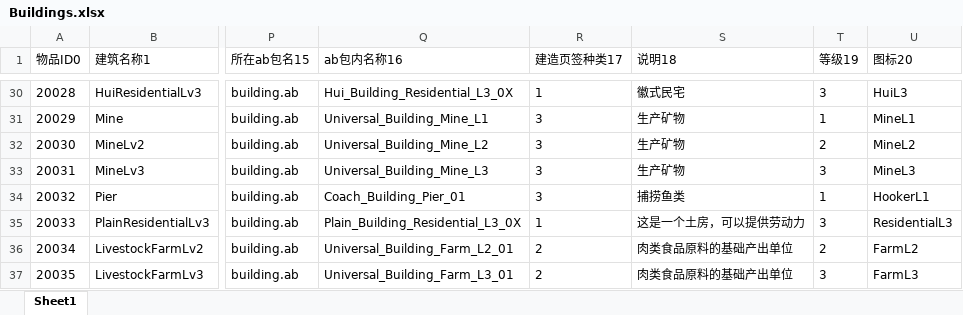
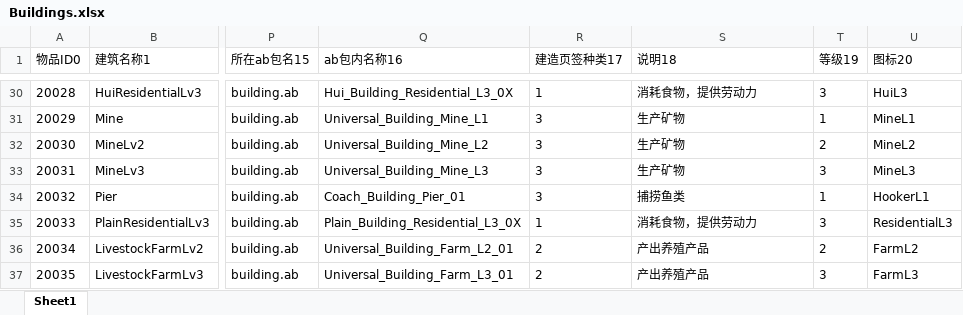
Before and after one commit to FMJ9922/BiShe, an Excel workbook: Assets/Resources/Data/RawData/Buildings.xlsx, sheet Sheet1, drawn as a sheet; only a part is shown, gaps mark what is left out; values as stored, in another font and other column widths than the file's, no borders; the diff covers the shown part only; the diff names each change by its address in the sheet, - before the commit and + after, or states it on an @@ line.

```diff
--- a/Assets/Resources/Data/RawData/Buildings.xlsx (sheet Sheet1)
+++ b/Assets/Resources/Data/RawData/Buildings.xlsx (sheet Sheet1)
-S30 (说明18): 徽式民宅
+S30 (说明18): 消耗食物，提供劳动力
-S35 (说明18): 这是一个土房，可以提供劳动力
+S35 (说明18): 消耗食物，提供劳动力
-S36:S37 (说明18): 肉类食品原料的基础产出单位
+S36:S37 (说明18): 产出养殖产品
```
Also changed, not shown: 25 edited cells elsewhere in this sheet, Assets/Resources/Data/RawData/Localization.xlsx, 23 other files.
